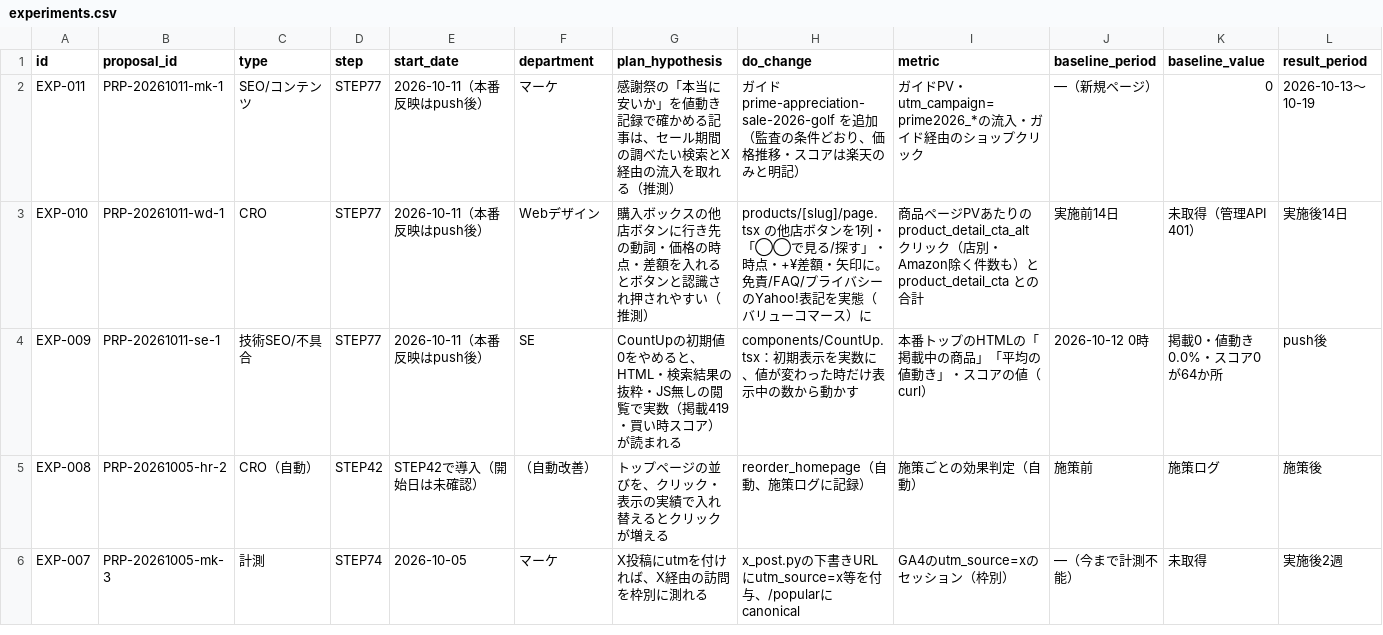
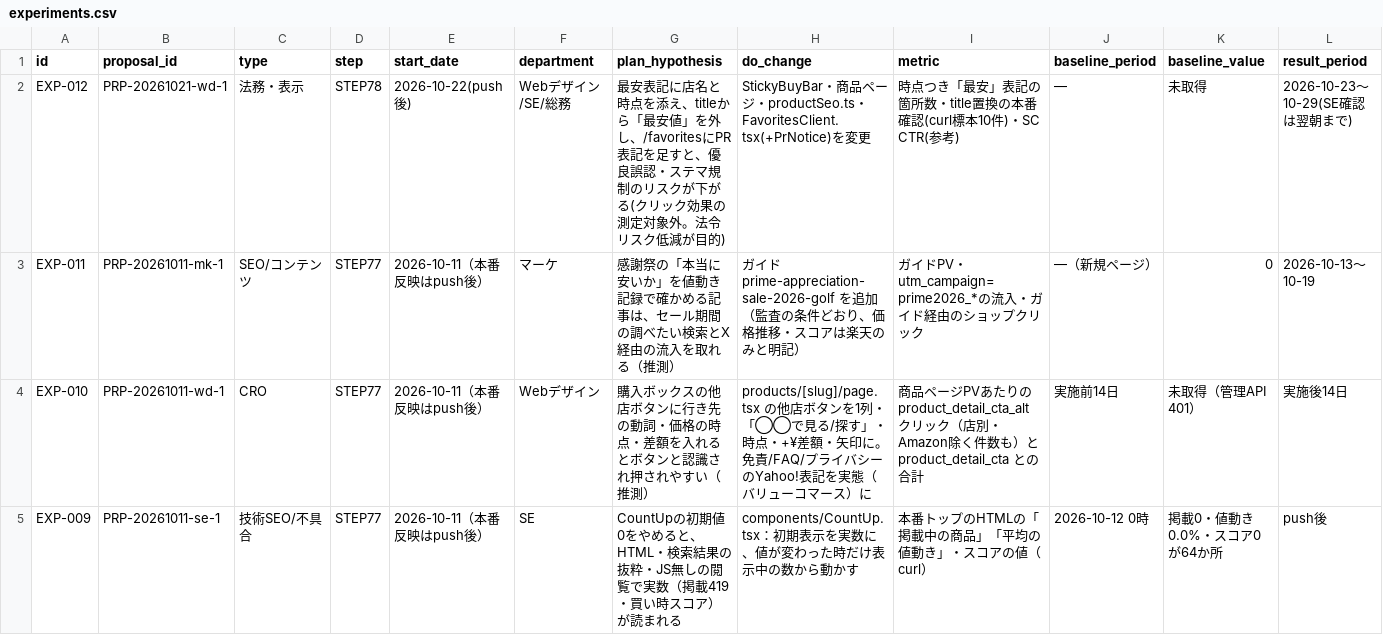
Before and after one commit to kiy-art/ddd, a CSV file: docs/knowledge/experiments.csv, drawn as a sheet; only a part is shown; the shorter side is filled out with more unchanged rows; rows hold the shown columns only; the diff names each change by its address in the sheet, - before the commit and + after, or states it on an @@ line.

```diff
--- a/docs/knowledge/experiments.csv
+++ b/docs/knowledge/experiments.csv
+row 2: EXP-012 | PRP-20261021-wd-1 | 法務・表示 | STEP78 | 2026-10-22(push後) | Webデザイン/SE/総務 | 最安表記に店名と時点を添え、titleから「最安値」を外し、/favoritesにPR表記を足すと、優良誤認・ステマ規制のリスクが下がる(クリック効果の測定対象外。法令リスク低減が目的) | StickyBuyBar・商品ページ・productSeo.ts・FavoritesClient.tsx(+PrNotice)を変更 | 時点つき「最安」表記の箇所数・title置換の本番確認(curl標本10件)・SC CTR(参考) | — | 未取得 | 2026-10-23〜10-29(SE確認は翌朝まで)
```
Also changed, not shown: docs/knowledge/proposals.csv, 14 other files.
